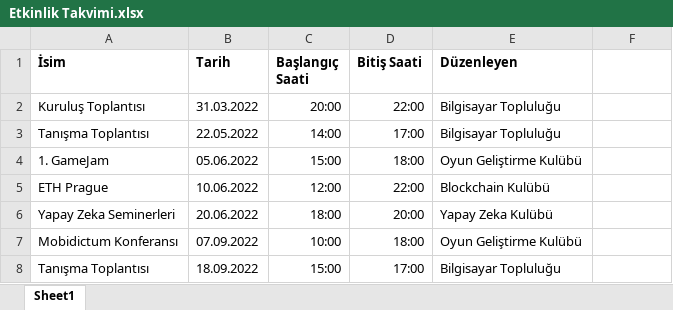
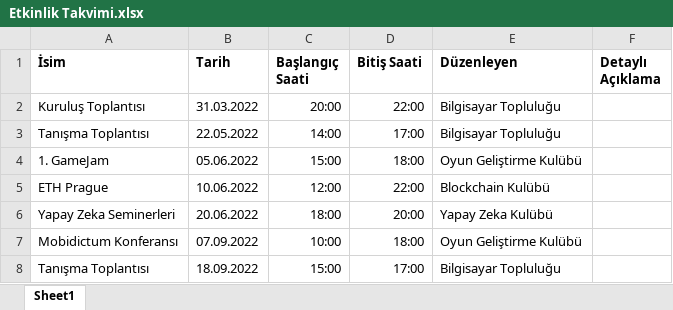
Before and after one commit to TOBB-ETU-CS-Community/Community_Website, an Excel workbook: input/Etkinlik Takvimi.xlsx, sheet Sheet1, drawn as a sheet; only a part is shown; values as stored, in another font and other column widths than the file's, no borders; the diff names each change by its address in the sheet, - before the commit and + after, or states it on an @@ line.

Commit message:
feature: group and hour data added vis js timeline

```diff
--- a/input/Etkinlik Takvimi.xlsx (sheet Sheet1)
+++ b/input/Etkinlik Takvimi.xlsx (sheet Sheet1)
-F1: (empty)
+F1: Detaylı Açıklama
```
Also changed, not shown: 1 other file.
